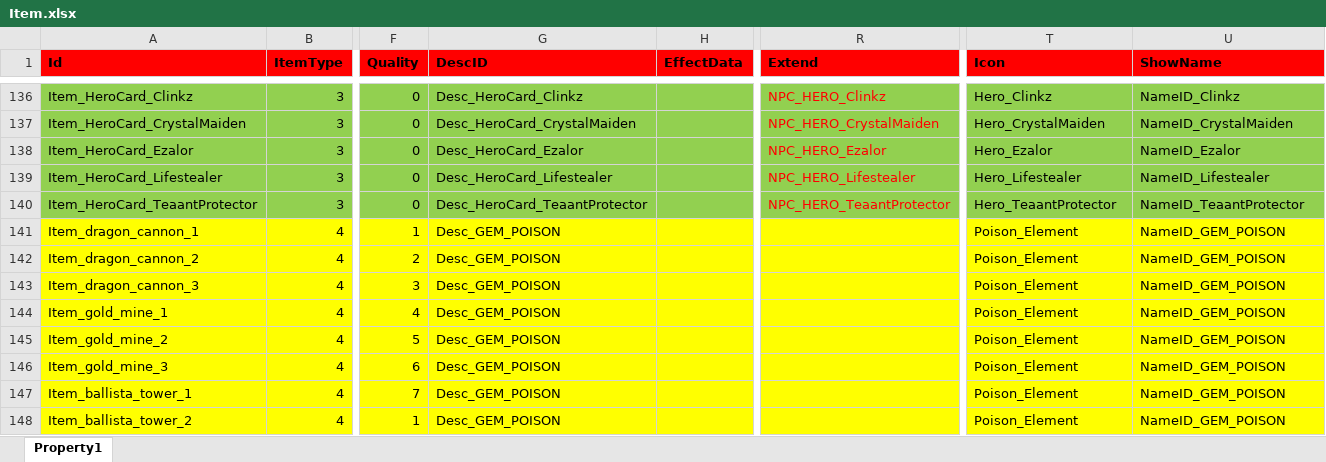
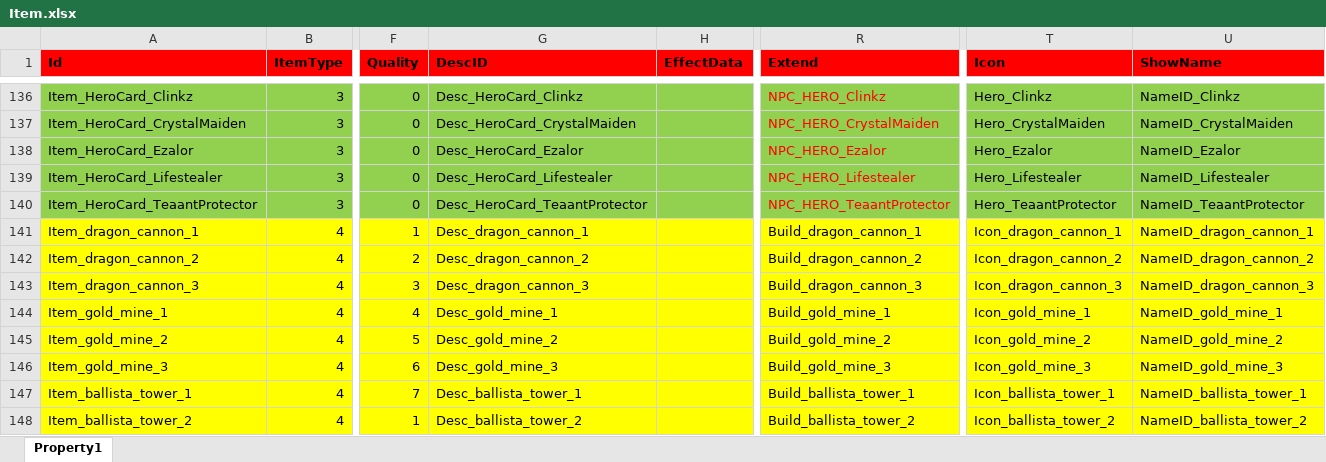
Before and after one commit to hu-81/NoahGameFramee, an Excel workbook: _Out/NFDataCfg/Excel_Ini/Item.xlsx, sheet Property1, drawn as a sheet; only a part is shown, gaps mark what is left out; values as stored, in another font and other column widths than the file's, no borders; the diff covers the shown part only; the diff names each change by its address in the sheet, - before the commit and + after, or states it on an @@ line.

```diff
--- a/_Out/NFDataCfg/Excel_Ini/Item.xlsx (sheet Property1)
+++ b/_Out/NFDataCfg/Excel_Ini/Item.xlsx (sheet Property1)
-G141 (DescID): Desc_GEM_POISON
+G141 (DescID): Desc_dragon_cannon_1
-R141 (Extend): (empty)
+R141 (Extend): Build_dragon_cannon_1
-T141 (Icon): Poison_Element
+T141 (Icon): Icon_dragon_cannon_1
-U141 (ShowName): NameID_GEM_POISON
+U141 (ShowName): NameID_dragon_cannon_1
-G142 (DescID): Desc_GEM_POISON
+G142 (DescID): Desc_dragon_cannon_2
-R142 (Extend): (empty)
+R142 (Extend): Build_dragon_cannon_2
-T142 (Icon): Poison_Element
+T142 (Icon): Icon_dragon_cannon_2
-U142 (ShowName): NameID_GEM_POISON
+U142 (ShowName): NameID_dragon_cannon_2
-G143 (DescID): Desc_GEM_POISON
+G143 (DescID): Desc_dragon_cannon_3
-R143 (Extend): (empty)
+R143 (Extend): Build_dragon_cannon_3
-T143 (Icon): Poison_Element
+T143 (Icon): Icon_dragon_cannon_3
-U143 (ShowName): NameID_GEM_POISON
+U143 (ShowName): NameID_dragon_cannon_3
-G144 (DescID): Desc_GEM_POISON
+G144 (DescID): Desc_gold_mine_1
-R144 (Extend): (empty)
+R144 (Extend): Build_gold_mine_1
-T144 (Icon): Poison_Element
+T144 (Icon): Icon_gold_mine_1
-U144 (ShowName): NameID_GEM_POISON
+U144 (ShowName): NameID_gold_mine_1
-G145 (DescID): Desc_GEM_POISON
+G145 (DescID): Desc_gold_mine_2
-R145 (Extend): (empty)
+R145 (Extend): Build_gold_mine_2
-T145 (Icon): Poison_Element
+T145 (Icon): Icon_gold_mine_2
-U145 (ShowName): NameID_GEM_POISON
+U145 (ShowName): NameID_gold_mine_2
-G146 (DescID): Desc_GEM_POISON
+G146 (DescID): Desc_gold_mine_3
-R146 (Extend): (empty)
+R146 (Extend): Build_gold_mine_3
-T146 (Icon): Poison_Element
+T146 (Icon): Icon_gold_mine_3
-U146 (ShowName): NameID_GEM_POISON
+U146 (ShowName): NameID_gold_mine_3
-G147 (DescID): Desc_GEM_POISON
+G147 (DescID): Desc_ballista_tower_1
-R147 (Extend): (empty)
+R147 (Extend): Build_ballista_tower_1
-T147 (Icon): Poison_Element
+T147 (Icon): Icon_ballista_tower_1
-U147 (ShowName): NameID_GEM_POISON
+U147 (ShowName): NameID_ballista_tower_1
-G148 (DescID): Desc_GEM_POISON
+G148 (DescID): Desc_ballista_tower_2
-R148 (Extend): (empty)
+R148 (Extend): Build_ballista_tower_2
-T148 (Icon): Poison_Element
+T148 (Icon): Icon_ballista_tower_2
-U148 (ShowName): NameID_GEM_POISON
+U148 (ShowName): NameID_ballista_tower_2
```
Also changed, not shown: 112 edited cells elsewhere in this sheet, _Out/NFDataCfg/Excel_Ini/Language.xlsx, _Out/NFDataCfg/Excel_Ini/NPC.xlsx, 4 other files.
